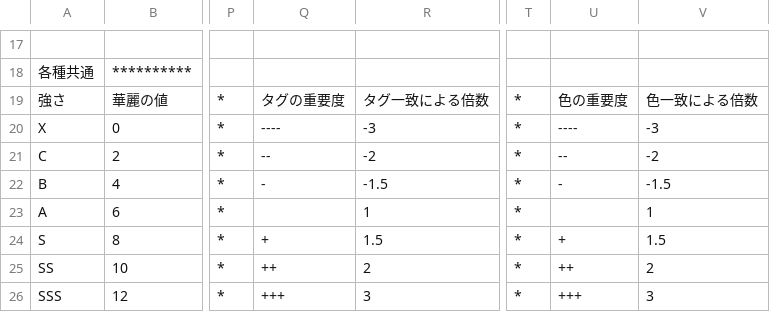
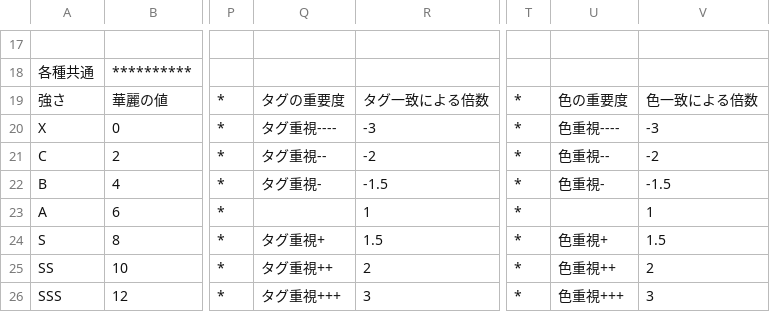
Before and after one commit to koala31/MiracleNikkiJp_chart, a CSV file: MiracleNikkiJp_balance.csv, drawn as a sheet; only a part is shown, gaps mark what is left out; the diff names each change by its address in the sheet, - before the commit and + after, or states it on an @@ line.

```diff
--- a/MiracleNikkiJp_balance.csv
+++ b/MiracleNikkiJp_balance.csv
-Q20: ----
+Q20: タグ重視----
-U20: ----
+U20: 色重視----
-Q21: --
+Q21: タグ重視--
-U21: --
+U21: 色重視--
-Q22: -
+Q22: タグ重視-
-U22: -
+U22: 色重視-
-Q24: +
+Q24: タグ重視+
-U24: +
+U24: 色重視+
-Q25: ++
+Q25: タグ重視++
-U25: ++
+U25: 色重視++
-Q26: +++
+Q26: タグ重視+++
-U26: +++
+U26: 色重視+++
```
Also changed, not shown: 1 other file.
